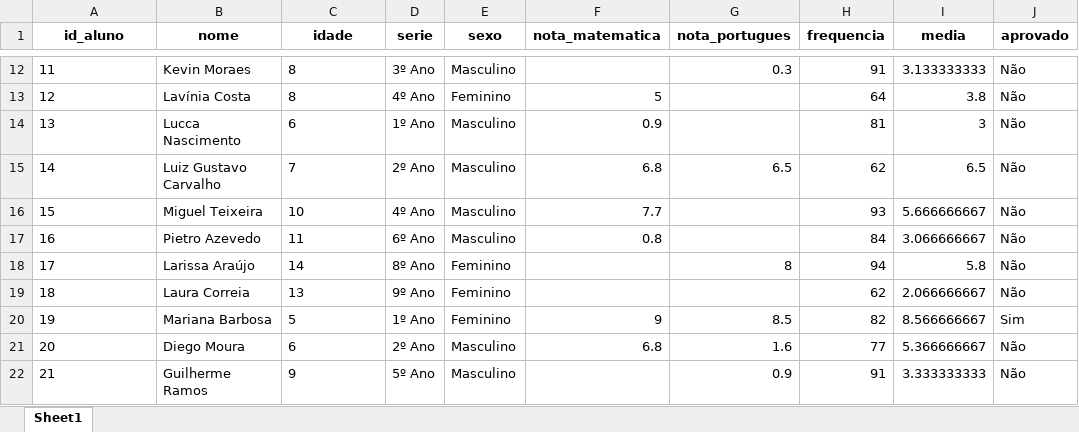
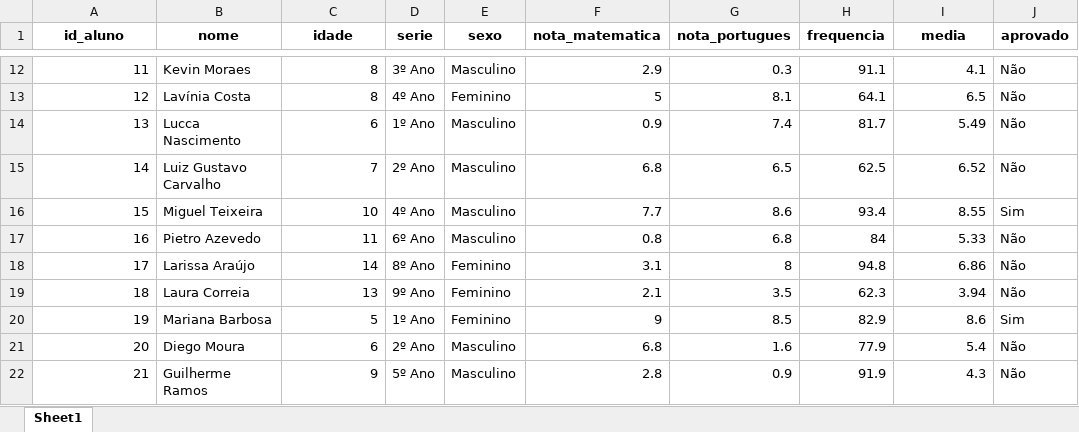
Before and after one commit to brunoMaximo5/Dados, an Excel workbook: Base_tratada.xlsx, sheet Sheet1, drawn as a sheet; only a part is shown, gaps mark what is left out; values as stored, in another font and other column widths than the file's, no borders; the diff covers the shown part only; the diff names each change by its address in the sheet, - before the commit and + after, or states it on an @@ line.

```diff
--- a/Base_tratada.xlsx (sheet Sheet1)
+++ b/Base_tratada.xlsx (sheet Sheet1)
-A12:A22 alignment: left
+A12:A22 alignment: right
-C12:C22 alignment: left
+C12:C22 alignment: right
-F12 (nota_matematica): (empty)
+F12 (nota_matematica): 2.9
-H12 (frequencia): 91
+H12 (frequencia): 91.1
-I12 (media): 3.133333333
+I12 (media): 4.1
-G13 (nota_portugues): (empty)
+G13 (nota_portugues): 8.1
-H13 (frequencia): 64
+H13 (frequencia): 64.1
-I13 (media): 3.8
+I13 (media): 6.5
-G14 (nota_portugues): (empty)
+G14 (nota_portugues): 7.4
-H14 (frequencia): 81
+H14 (frequencia): 81.7
-I14 (media): 3
+I14 (media): 5.49
-H15 (frequencia): 62
+H15 (frequencia): 62.5
-I15 (media): 6.5
+I15 (media): 6.52
-G16 (nota_portugues): (empty)
+G16 (nota_portugues): 8.6
-H16 (frequencia): 93
+H16 (frequencia): 93.4
-I16 (media): 5.666666667
+I16 (media): 8.55
-J16 (aprovado): Não
+J16 (aprovado): Sim
-G17 (nota_portugues): (empty)
+G17 (nota_portugues): 6.8
-I17 (media): 3.066666667
+I17 (media): 5.33
-F18 (nota_matematica): (empty)
+F18 (nota_matematica): 3.1
-H18 (frequencia): 94
+H18 (frequencia): 94.8
-I18 (media): 5.8
+I18 (media): 6.86
-F19 (nota_matematica): (empty)
+F19 (nota_matematica): 2.1
-G19 (nota_portugues): (empty)
+G19 (nota_portugues): 3.5
-H19 (frequencia): 62
+H19 (frequencia): 62.3
-I19 (media): 2.066666667
+I19 (media): 3.94
-H20 (frequencia): 82
+H20 (frequencia): 82.9
-I20 (media): 8.566666667
+I20 (media): 8.6
-H21 (frequencia): 77
+H21 (frequencia): 77.9
-I21 (media): 5.366666667
+I21 (media): 5.4
-F22 (nota_matematica): (empty)
+F22 (nota_matematica): 2.8
-H22 (frequencia): 91
+H22 (frequencia): 91.9
-I22 (media): 3.333333333
+I22 (media): 4.3
```
Also changed, not shown: 259 edited cells and cell formats elsewhere in this sheet, 3 other files.
